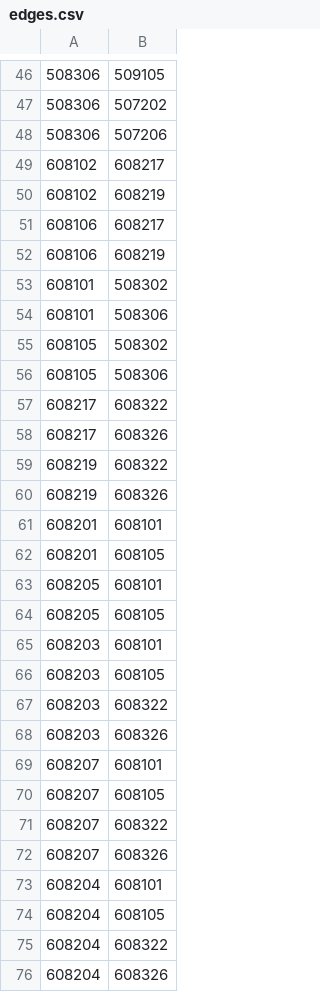
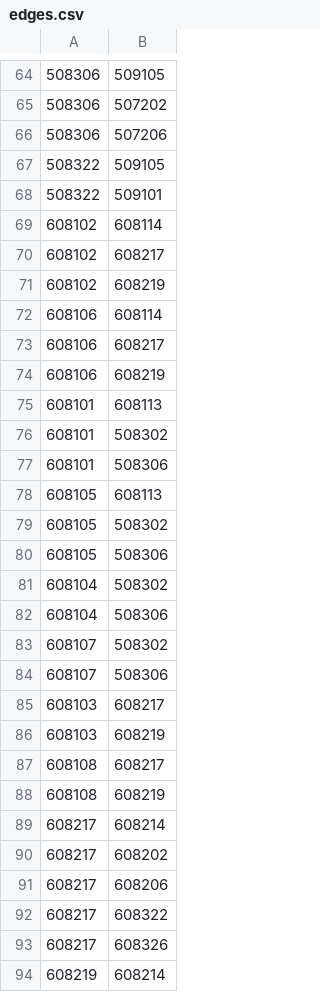
Before and after one commit to victorchan314/arterial_traffic_flow_predictor, a CSV file: data/inputs/model/edges.csv, drawn as a sheet; only a part is shown, gaps mark what is left out; the shorter side is filled out with more unchanged rows; the diff covers the shown part only; the diff names each change by its address in the sheet, - before the commit and + after, or states it on an @@ line.

Commit message:
Include stopbar detectors in edges

```diff
--- a/data/inputs/model/edges.csv
+++ b/data/inputs/model/edges.csv
+row 67: 508322 | 509105
+row 68: 508322 | 509101
+row 69: 608102 | 608114
+row 72: 608106 | 608114
+row 75: 608101 | 608113
+row 78: 608105 | 608113
+row 81: 608104 | 508302
+row 82: 608104 | 508306
+row 83: 608107 | 508302
+row 84: 608107 | 508306
+row 85: 608103 | 608217
+row 86: 608103 | 608219
+row 87: 608108 | 608217
+row 88: 608108 | 608219
+row 89: 608217 | 608214
+row 90: 608217 | 608202
+row 91: 608217 | 608206
+row 94: 608219 | 608214
```
Also changed, not shown: 44 added rows elsewhere in this file, 1 other file.
